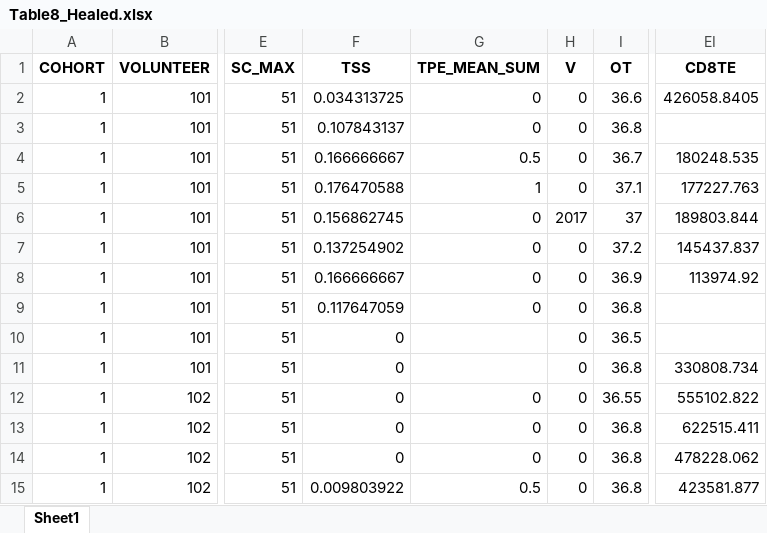
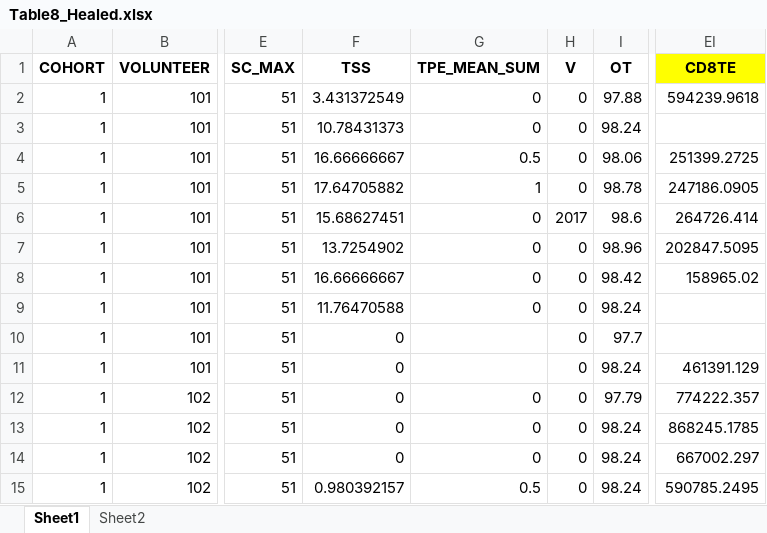
Before and after one commit to DoctorGoose/VirtualPatient, an Excel workbook: Data/References/Elective/Rahil_2020/Table8_Healed.xlsx, sheet Sheet1, drawn as a sheet; only a part is shown, gaps mark what is left out; values as stored, in another font and other column widths than the file's, no borders; table styles not drawn; the diff covers the shown part only; the diff names each change by its address in the sheet, - before the commit and + after, or states it on an @@ line.

```diff
--- a/Data/References/Elective/Rahil_2020/Table8_Healed.xlsx (sheet Sheet1)
+++ b/Data/References/Elective/Rahil_2020/Table8_Healed.xlsx (sheet Sheet1)
+sheet tab: Sheet2
-EI1 fill: none
+EI1 fill: #FFFF00
-F2 (TSS): 0.034313725
+F2 (TSS): 3.431372549
-I2 (OT): 36.6
+I2 (OT): 97.88
-EI2 (CD8TE): 426058.8405
+EI2 (CD8TE): 594239.9618
-F3 (TSS): 0.107843137
+F3 (TSS): 10.78431373
-I3 (OT): 36.8
+I3 (OT): 98.24
-F4 (TSS): 0.166666667
+F4 (TSS): 16.66666667
-I4 (OT): 36.7
+I4 (OT): 98.06
-EI4 (CD8TE): 180248.535
+EI4 (CD8TE): 251399.2725
-F5 (TSS): 0.176470588
+F5 (TSS): 17.64705882
-I5 (OT): 37.1
+I5 (OT): 98.78
-EI5 (CD8TE): 177227.763
+EI5 (CD8TE): 247186.0905
-F6 (TSS): 0.156862745
+F6 (TSS): 15.68627451
-I6 (OT): 37
+I6 (OT): 98.6
-EI6 (CD8TE): 189803.844
+EI6 (CD8TE): 264726.414
-F7 (TSS): 0.137254902
+F7 (TSS): 13.7254902
-I7 (OT): 37.2
+I7 (OT): 98.96
-EI7 (CD8TE): 145437.837
+EI7 (CD8TE): 202847.5095
-F8 (TSS): 0.166666667
+F8 (TSS): 16.66666667
-I8 (OT): 36.9
+I8 (OT): 98.42
-EI8 (CD8TE): 113974.92
+EI8 (CD8TE): 158965.02
-F9 (TSS): 0.117647059
+F9 (TSS): 11.76470588
-I9 (OT): 36.8
+I9 (OT): 98.24
-I10 (OT): 36.5
+I10 (OT): 97.7
-I11 (OT): 36.8
+I11 (OT): 98.24
-EI11 (CD8TE): 330808.734
+EI11 (CD8TE): 461391.129
-I12 (OT): 36.55
+I12 (OT): 97.79
-EI12 (CD8TE): 555102.822
+EI12 (CD8TE): 774222.357
-I13:I15 (OT): 36.8
+I13:I15 (OT): 98.24
-EI13 (CD8TE): 622515.411
+EI13 (CD8TE): 868245.1785
-EI14 (CD8TE): 478228.062
+EI14 (CD8TE): 667002.297
-F15 (TSS): 0.009803922
+F15 (TSS): 0.980392157
-EI15 (CD8TE): 423581.877
+EI15 (CD8TE): 590785.2495
```
Also changed, not shown: 742 edited cells and cell formats elsewhere in this sheet, formulas that keep their value, Data/Murine Data.xlsx, 3 other files.
